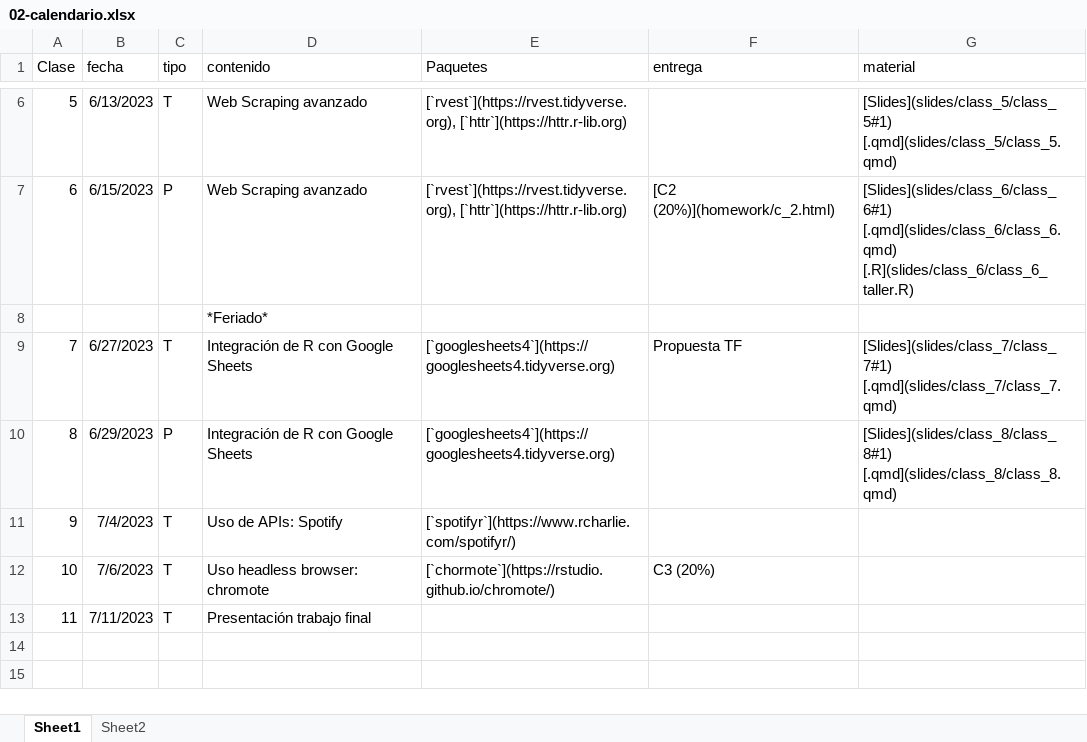
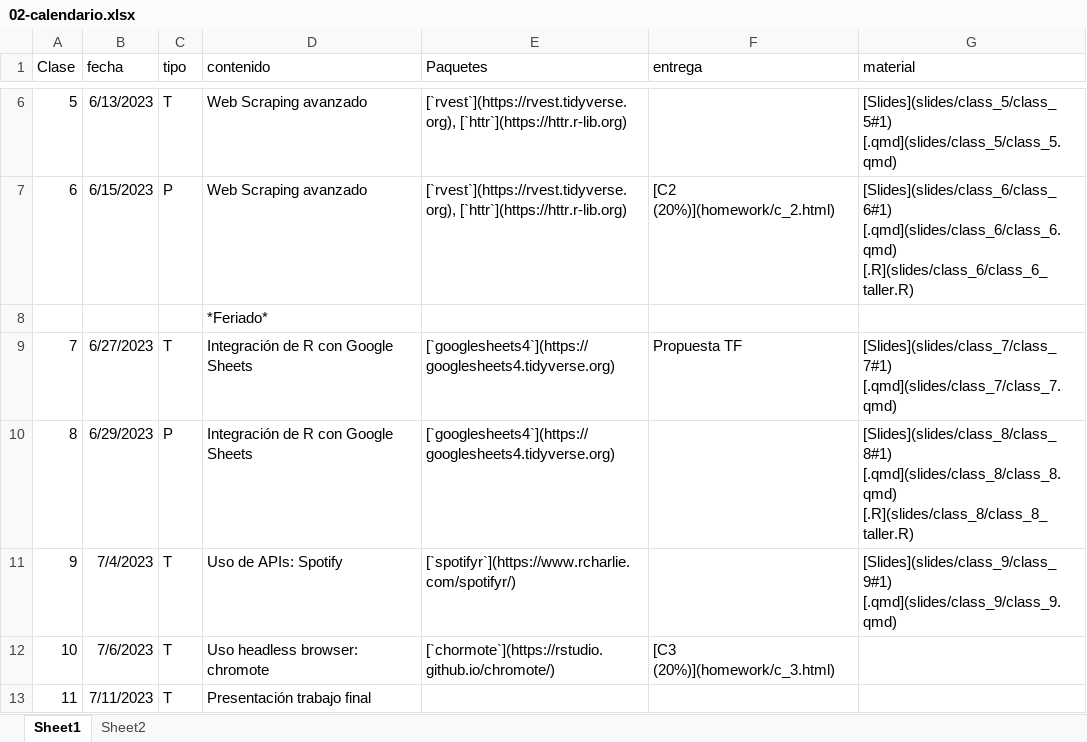
Before and after one commit to caayala/web_scraping_soc40XX_2023, an Excel workbook: files/02-calendario.xlsx, sheet Sheet1, drawn as a sheet; only a part is shown, gaps mark what is left out; values as stored, in another font and other column widths than the file's, no borders; the diff names each change by its address in the sheet, - before the commit and + after, or states it on an @@ line.

Commit message:
Links a Clase 9 en tabla.

```diff
--- a/files/02-calendario.xlsx (sheet Sheet1)
+++ b/files/02-calendario.xlsx (sheet Sheet1)
-G10 (material): [Slides](slides/class_8/class_8#1) [.qmd](slides/class_8/class_8.qmd)
+G10 (material): [Slides](slides/class_8/class_8#1) [.qmd](slides/class_8/class_8.qmd) [.R](slides/class_8/class_8_taller.R)
-G11 (material): (empty)
+G11 (material): [Slides](slides/class_9/class_9#1) [.qmd](slides/class_9/class_9.qmd)
-F12 (entrega): C3 (20%)
+F12 (entrega): [C3 (20%)](homework/c_3.html)
```
Also changed, not shown: 2 other files.
